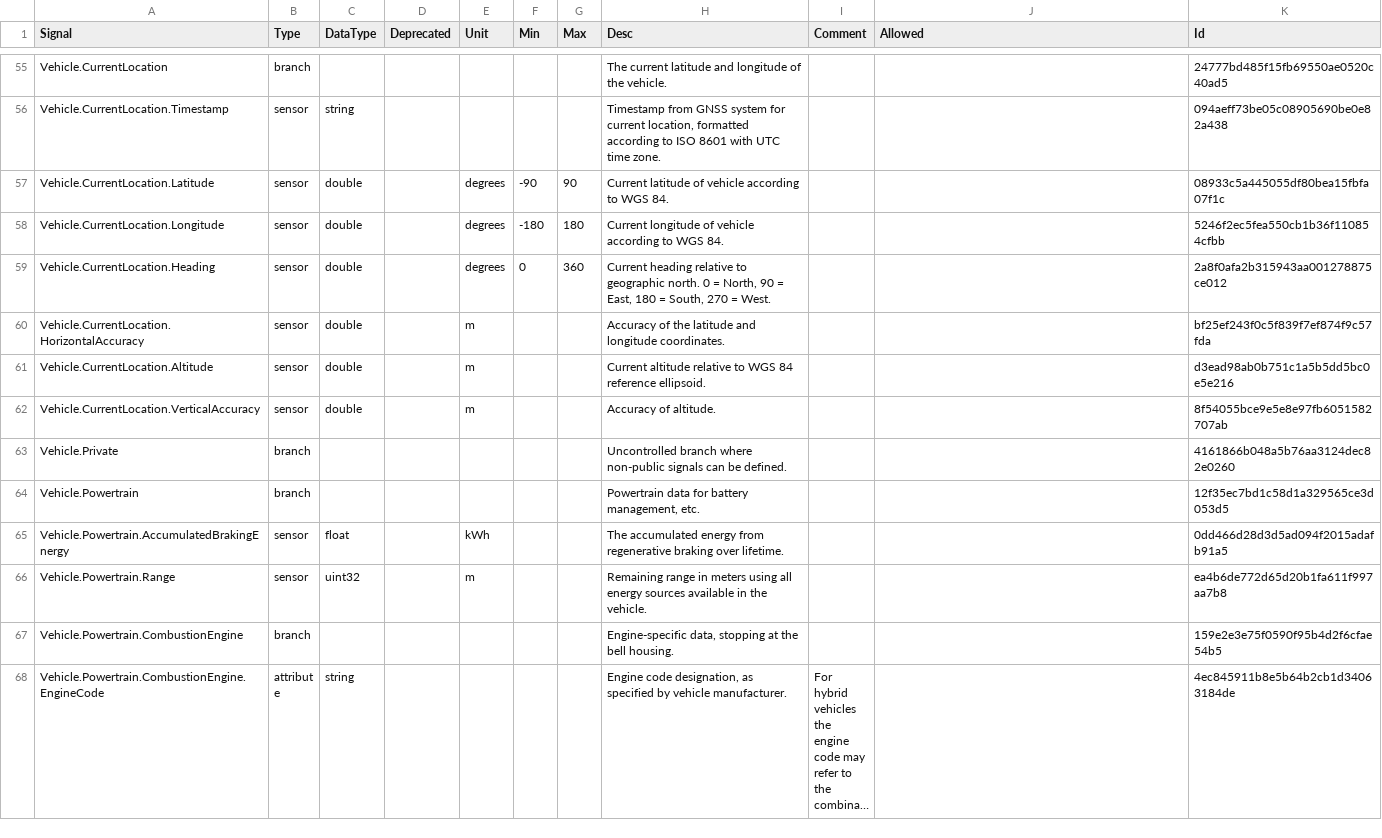
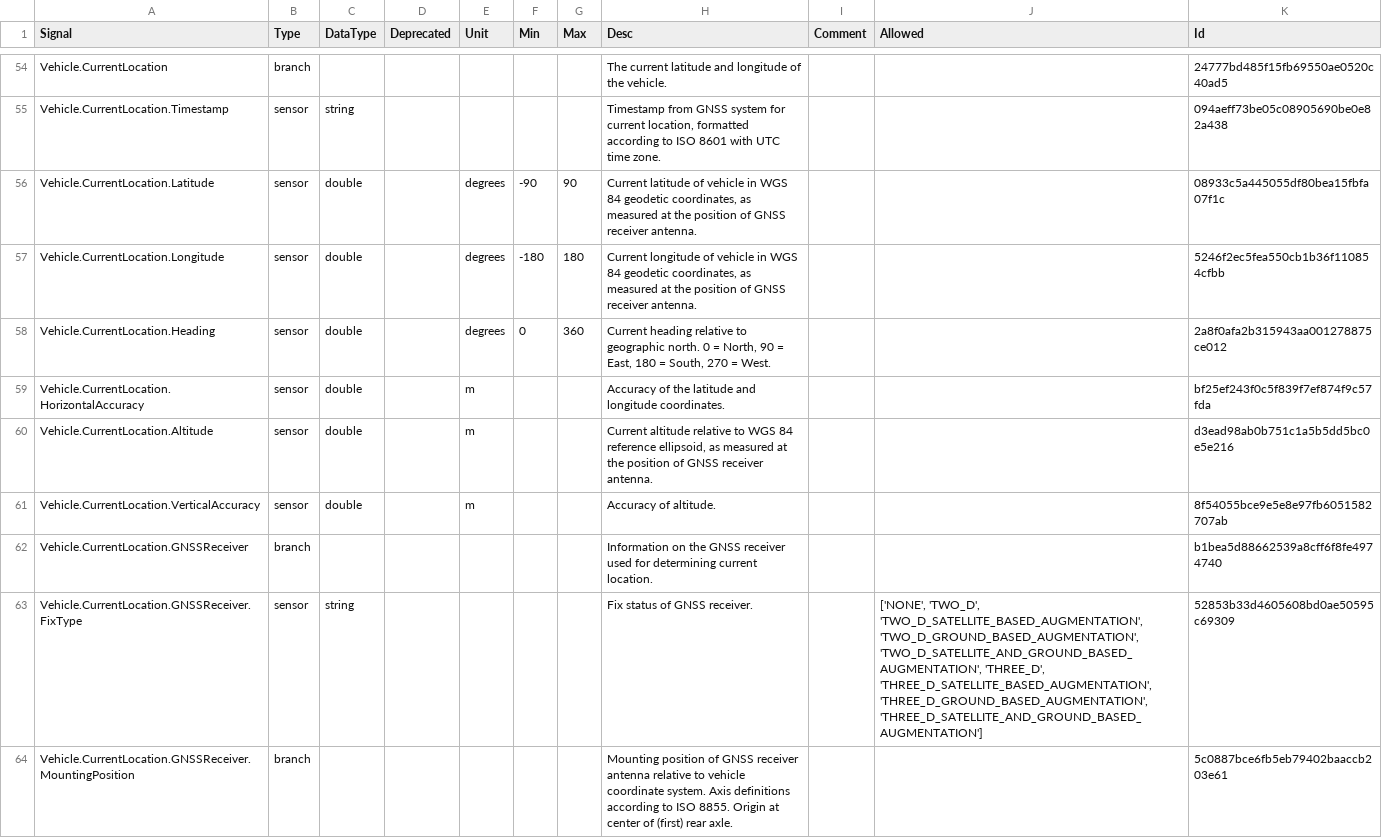
Before and after one commit to boschglobal/vehicle_signal_specification, a CSV file: releases/nightly/vss_rel_3.0-develop.csv, drawn as a sheet; only a part is shown, gaps mark what is left out; the shorter side is filled out with more unchanged rows; long unchanged cells end in …; the diff covers the shown part only.

```diff
--- a/releases/nightly/vss_rel_3.0-develop.csv
+++ b/releases/nightly/vss_rel_3.0-develop.csv
@@ -56,7 +55,10 @@
 "Vehicle.CurrentLocation.Timestamp","sensor","string","","","","","Timestamp from GNSS system for current location, formatted according to ISO 8601 with UTC time zone.","","","094aeff73be05c08905690be0e82a438"
-"Vehicle.CurrentLocation.Latitude","sensor","double","","degrees","-90","90","Current latitude of vehicle according to WGS 84.","","","08933c5a445055df80bea15fbfa07f1c"
-"Vehicle.CurrentLocation.Longitude","sensor","double","","degrees","-180","180","Current longitude of vehicle according to WGS 84.","","","5246f2ec5fea550cb1b36f110854cfbb"
+"Vehicle.CurrentLocation.Latitude","sensor","double","","degrees","-90","90","Current latitude of vehicle in WGS 84 geodetic coordinates, as measured at the position of GNSS receiver antenna.","","","08933c5a445055df80bea15fbfa07f1c"
+"Vehicle.CurrentLocation.Longitude","sensor","double","","degrees","-180","180","Current longitude of vehicle in WGS 84 geodetic coordinates, as measured at the position of GNSS receiver antenna.","","","5246f2ec5fea550cb1b36f110854cfbb"
 "Vehicle.CurrentLocation.Heading","sensor","double","","degrees","0","360","Current heading relative to geographic north. 0 = North, 90 = East, 180 = South, 270 = West.","","","2a8f0afa2b315943aa001278875ce012"
 "Vehicle.CurrentLocation.HorizontalAccuracy","sensor","double","","m","","","Accuracy of the latitude and longitude coordinates.","","","bf25ef243f0c5f839f7ef874f9c57fda"
-"Vehicle.CurrentLocation.Altitude","sensor","double","","m","","","Current altitude relative to WGS 84 reference ellipsoid.","","","d3ead98ab0b751c1a5b5dd5bc0e5e216"
+"Vehicle.CurrentLocation.Altitude","sensor","double","","m","","","Current altitude relative to WGS 84 reference ellipsoid, as measured at the position of GNSS receiver antenna.","","","d3ead98ab0b751c1a5b5dd5bc0e5e216"
 "Vehicle.CurrentLocation.VerticalAccuracy","sensor","double","","m","","","Accuracy of altitude.","","","8f54055bce9e5e8e97fb6051582707ab"
+"Vehicle.CurrentLocation.GNSSReceiver","branch","","","","","","Information on the GNSS receiver used for determining current location.","","","b1bea5d88662539a8cff6f8fe4974740"
+"Vehicle.CurrentLocation.GNSSReceiver.FixType","sensor","string","","","","","Fix status of GNSS receiver.","","['NONE', 'TWO_D', 'TWO_D_SATELLITE_BASED_AUGMENTATION', 'TWO_D_GROUND_BASED_AUGMENTATION', 'TWO_D_SATELLITE_AND_GROUND_BASED_AUGMENTATION', 'THREE_D', 'THREE_D_SATELLITE_BASED_AUGMENTATION', 'THREE_D_GROUND_BASED_AUGMENTATION', 'THREE_D_SATELLITE_AND_GROUND_BASED_AUGMENTATION']","52853b33d4605608bd0ae50595c69309"
+"Vehicle.CurrentLocation.GNSSReceiver.MountingPosition","branch","","","","","","Mounting position of GNSS receiver antenna relative to vehicle coordinate system. Axis definitions according to ISO 8855. Origin at center of (first) rear axle.","","","5c0887bce6fb5eb79402baaccb203e61"
```
Also changed, not shown: 20 added rows, 3 removed rows and 6 edited cells elsewhere in this file, 31 other files.
